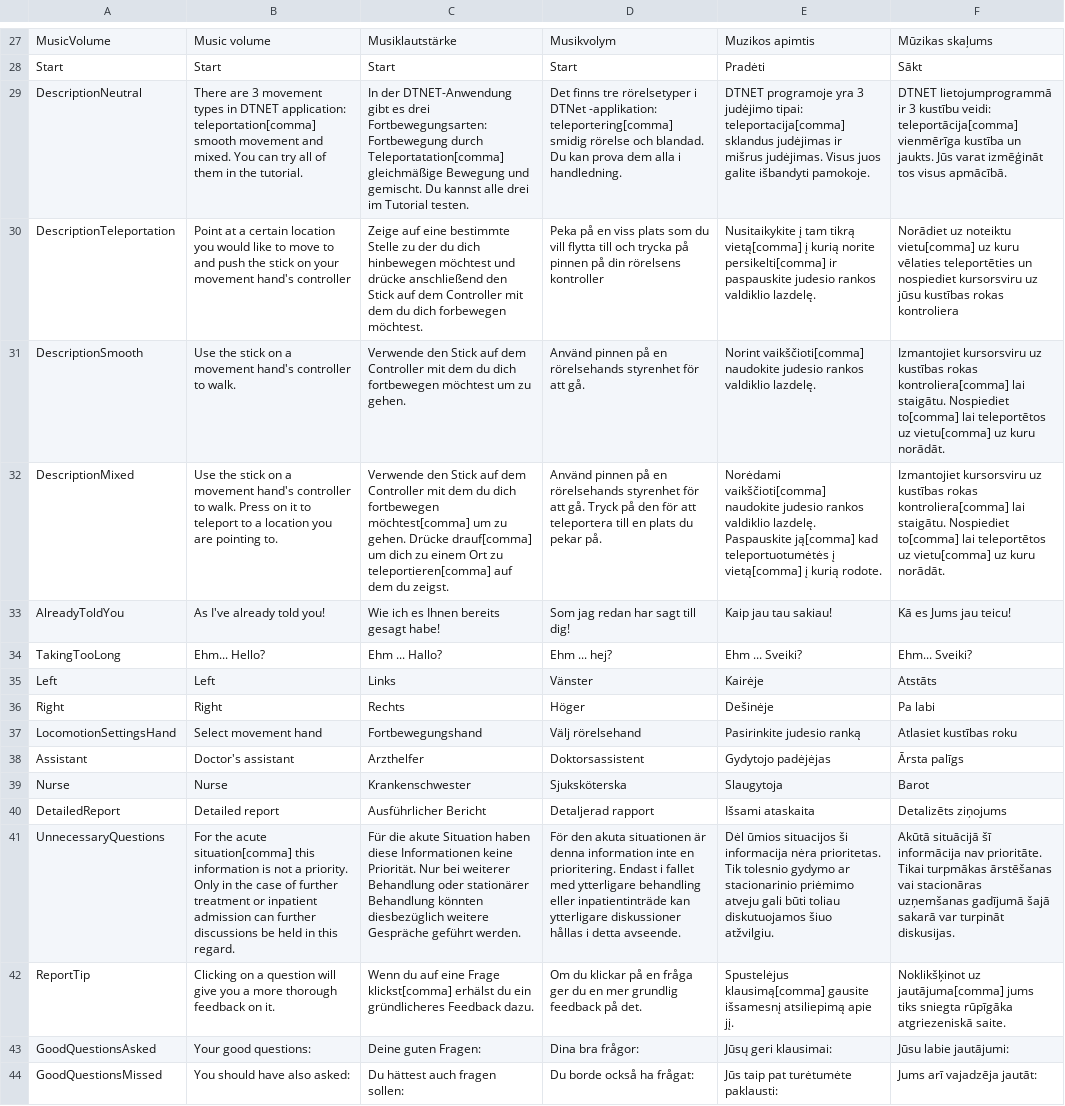
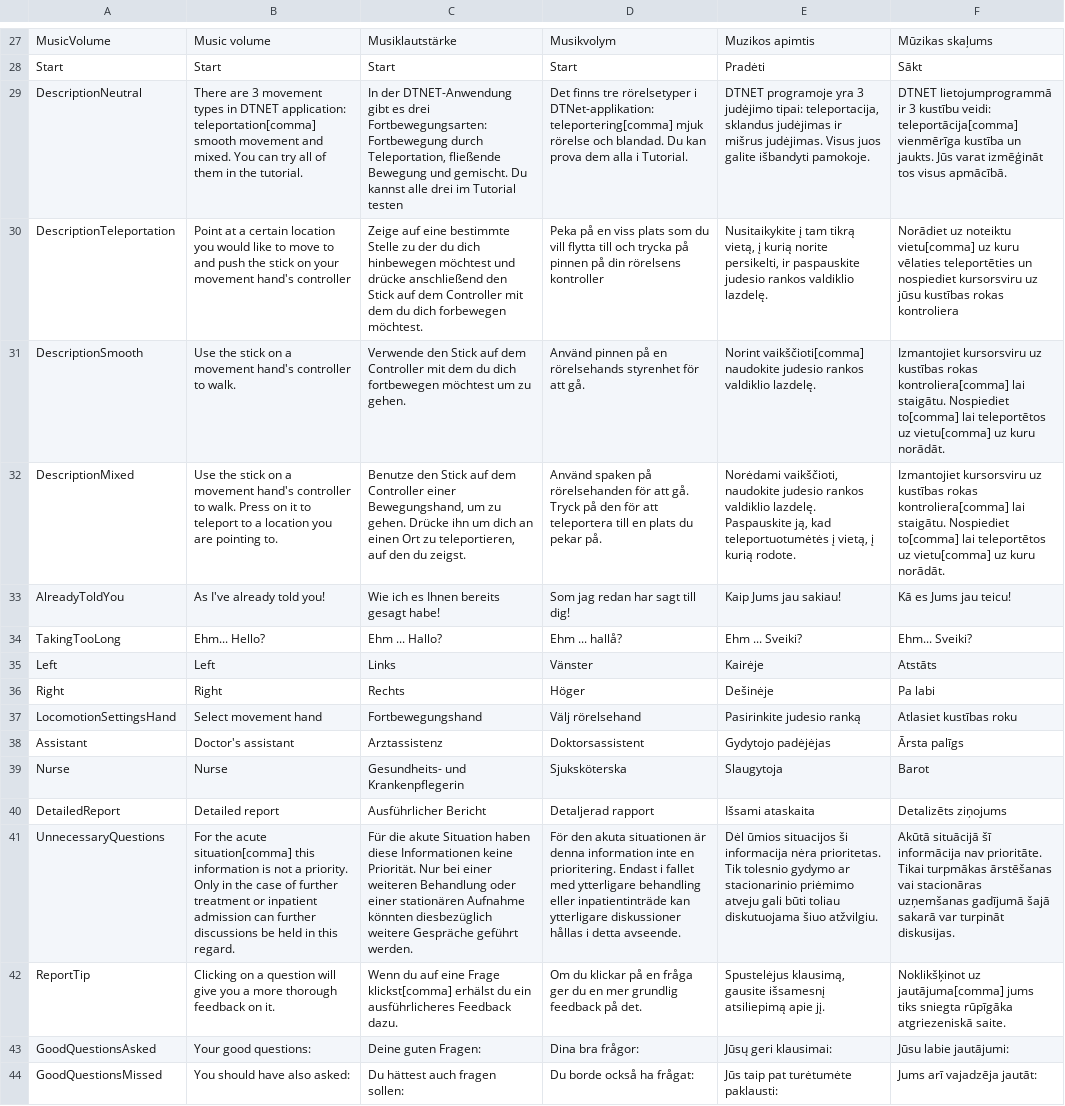
Before and after one commit to XRINTAMT/DTNET, a CSV file: Assets/Resources/Localization/Menu.csv, drawn as a sheet; only a part is shown, gaps mark what is left out; the diff covers the shown part only; the diff names each change by its address in the sheet, - before the commit and + after, or states it on an @@ line.

```diff
--- a/Assets/Resources/Localization/Menu.csv
+++ b/Assets/Resources/Localization/Menu.csv
-C29: …Fortbewegung durch Teleportatation[comma] gleichmäßige Bewegung und gemischt. Du kannst alle drei im Tutorial testen.
+C29: …Fortbewegung durch Teleportation, fließende Bewegung und gemischt. Du kannst alle drei im Tutorial testen
-D29: …rörelsetyper i DTNet -applikation: teleportering[comma] smidig rörelse och blandad. Du kan prova dem alla i handledning.
+D29: …rörelsetyper i DTNet-applikation: teleportering[comma] mjuk rörelse och blandad. Du kan prova dem alla i Tutorial.
-E29: …judėjimo tipai: teleportacija[comma] sklandus judėjimas…
+E29: …judėjimo tipai: teleportacija, sklandus judėjimas…
-E30: …tam tikrą vietą[comma] į kurią norite persikelti[comma] ir paspauskite…
+E30: …tam tikrą vietą, į kurią norite persikelti, ir paspauskite…
-C32: Verwende den Stick auf dem Controller mit dem du dich fortbewegen möchtest[comma] um zu gehen. Drücke drauf[comma] um dich zu einem Ort zu teleportieren[comma] auf dem du zeigst.
+C32: Benutze den Stick auf dem Controller einer Bewegungshand, um zu gehen. Drücke ihn um dich an einen Ort zu teleportieren, auf den du zeigst.
-D32: Använd pinnen på en rörelsehands styrenhet för att…
+D32: Använd spaken på rörelsehanden för att…
-E32: Norėdami vaikščioti[comma] naudokite judesio rankos valdiklio lazdelę. Paspauskite ją[comma] kad teleportuotumėtės į vietą[comma] į kurią…
+E32: Norėdami vaikščioti, naudokite judesio rankos valdiklio lazdelę. Paspauskite ją, kad teleportuotumėtės į vietą, į kurią…
-E33: Kaip jau tau sakiau!
+E33: Kaip Jums jau sakiau!
-D34: Ehm ... hej?
+D34: Ehm ... hallå?
-C38: Arzthelfer
+C38: Arztassistenz
-C39: Krankenschwester
+C39: Gesundheits- und Krankenpflegerin
-C41: …Nur bei weiterer Behandlung oder stationärer Behandlung könnten diesbezüglich…
+C41: …Nur bei einer weiteren Behandlung oder einer stationären Aufnahme könnten diesbezüglich…
-E41: …būti toliau diskutuojamos šiuo atžvilgiu.
+E41: …būti toliau diskutuojama šiuo atžvilgiu.
-C42: …du ein gründlicheres Feedback dazu.
+C42: …du ein ausführlicheres Feedback dazu.
-E42: Spustelėjus klausimą[comma] gausite išsamesnį…
+E42: Spustelėjus klausimą, gausite išsamesnį…
```
Also changed, not shown: 16 edited cells elsewhere in this file, Assets/Resources/Localization/S2P1.csv, Assets/Resources/Localization/S2P2.csv, 9 other files.
